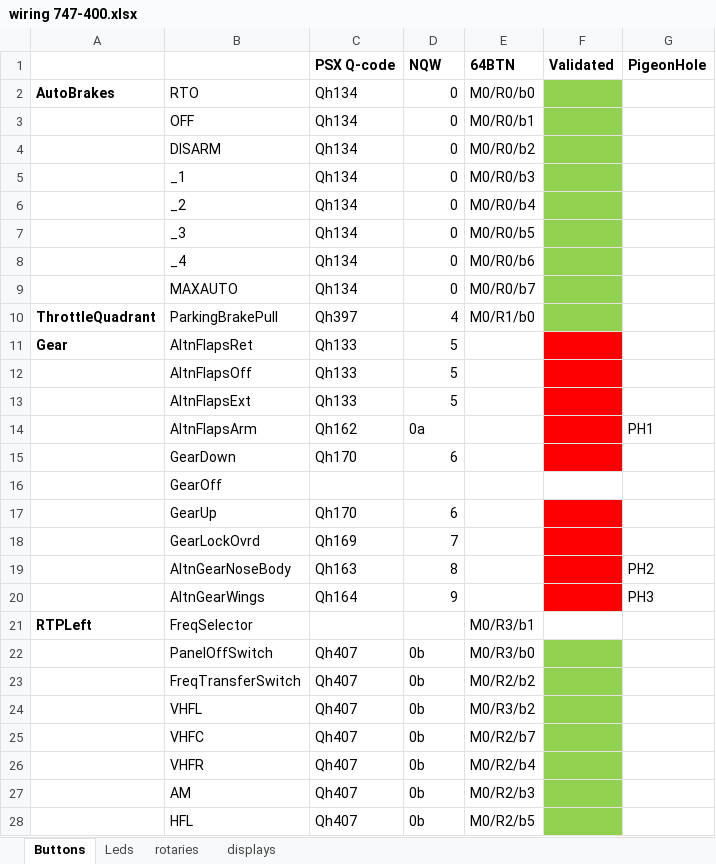
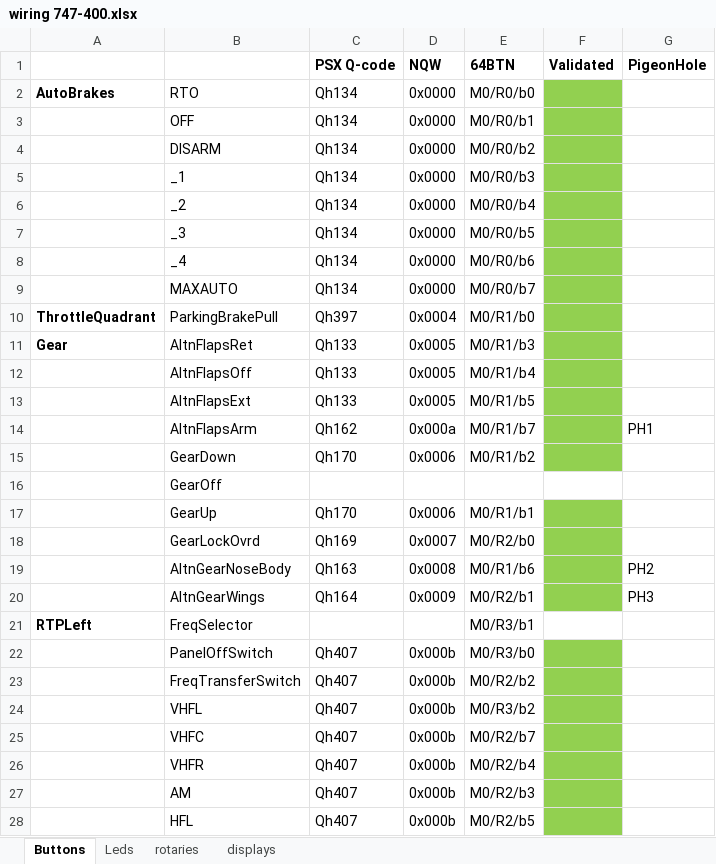
Before and after one commit to kockie69/747-400, an Excel workbook: wiring 747-400.xlsx, sheet Buttons, drawn as a sheet; only a part is shown; values as stored, in another font and other column widths than the file's, no borders; the diff covers the shown part only; the diff names each change by its address in the sheet, - before the commit and + after, or states it on an @@ line.

```diff
--- a/wiring 747-400.xlsx (sheet Buttons)
+++ b/wiring 747-400.xlsx (sheet Buttons)
-D2:D9 (NQW): 0
+D2:D9 (NQW): 0x0000
-D10 (NQW): 4
+D10 (NQW): 0x0004
-D11:D13 (NQW): 5
+D11:D13 (NQW): 0x0005
-E11 (64BTN): (empty)
+E11 (64BTN): M0/R1/b3
-F11:F15 fill: #FF0000
+F11:F15 fill: #92D050
-E12 (64BTN): (empty)
+E12 (64BTN): M0/R1/b4
-E13 (64BTN): (empty)
+E13 (64BTN): M0/R1/b5
-D14 (NQW): 0a
+D14 (NQW): 0x000a
-E14 (64BTN): (empty)
+E14 (64BTN): M0/R1/b7
-D15 (NQW): 6
+D15 (NQW): 0x0006
-E15 (64BTN): (empty)
+E15 (64BTN): M0/R1/b2
-D17 (NQW): 6
+D17 (NQW): 0x0006
-E17 (64BTN): (empty)
+E17 (64BTN): M0/R1/b1
-F17:F20 fill: #FF0000
+F17:F20 fill: #92D050
-D18 (NQW): 7
+D18 (NQW): 0x0007
-E18 (64BTN): (empty)
+E18 (64BTN): M0/R2/b0
-D19 (NQW): 8
+D19 (NQW): 0x0008
-E19 (64BTN): (empty)
+E19 (64BTN): M0/R1/b6
-D20 (NQW): 9
+D20 (NQW): 0x0009
-E20 (64BTN): (empty)
+E20 (64BTN): M0/R2/b1
-D22:D28 (NQW): 0b
+D22:D28 (NQW): 0x000b
```
Also changed, not shown: 13 added rows and 17 edited cells elsewhere in this sheet, sheet Leds, sheet rotaries, sheet displays, 3 other files.
